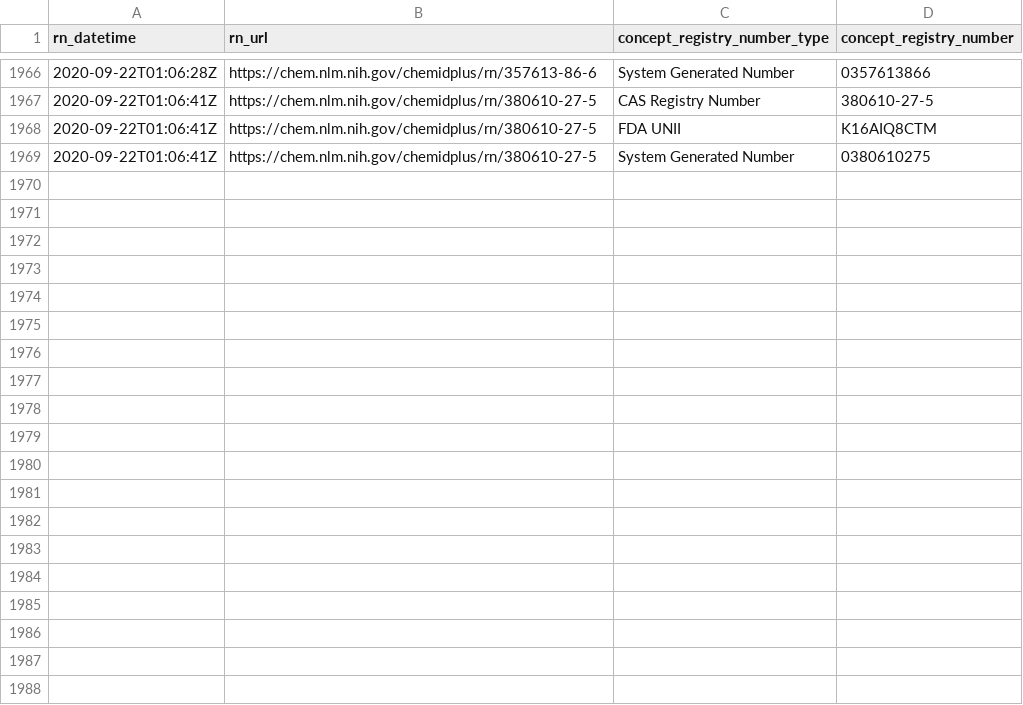
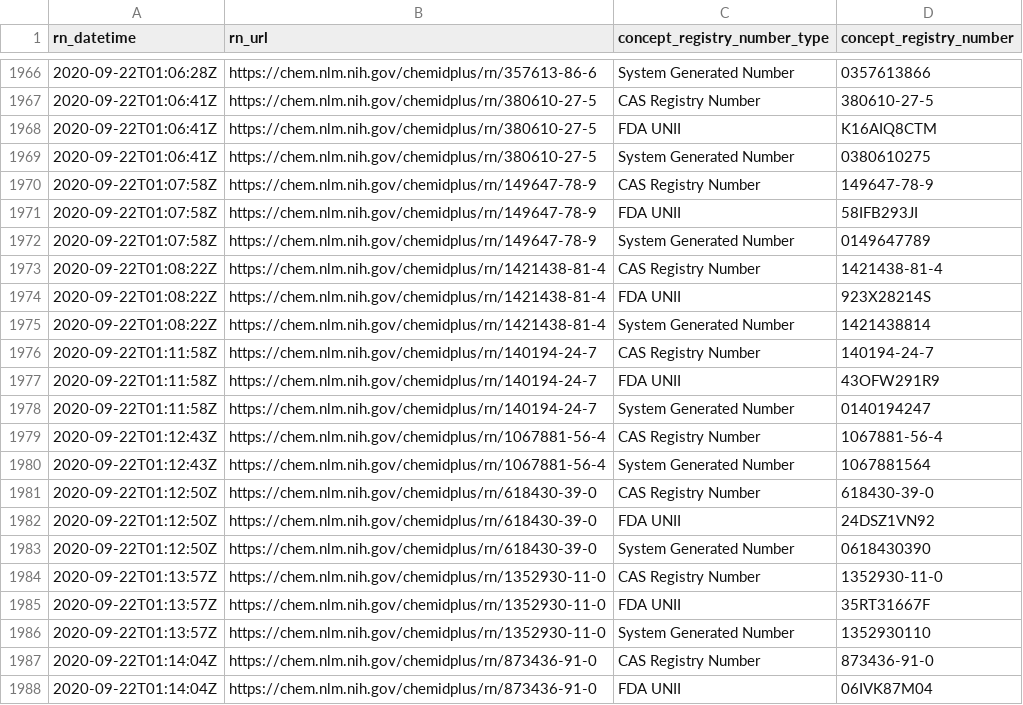
Before and after one commit to meerapatelmd/chemidplusSearchData, a CSV file: data-raw/REGISTRY_NUMBERS.csv, drawn as a sheet; only a part is shown, gaps mark what is left out; the diff covers the shown part only; the diff names each change by its address in the sheet, - before the commit and + after, or states it on an @@ line.

Commit message:
automated data refresh

```diff
--- a/data-raw/REGISTRY_NUMBERS.csv
+++ b/data-raw/REGISTRY_NUMBERS.csv
+row 1970: 2020-09-22T01:07:58Z | https://chem.nlm.nih.gov/chemidplus/rn/149647-78-9 | CAS Registry Number | 149647-78-9
+row 1971: 2020-09-22T01:07:58Z | https://chem.nlm.nih.gov/chemidplus/rn/149647-78-9 | FDA UNII | 58IFB293JI
+row 1972: 2020-09-22T01:07:58Z | https://chem.nlm.nih.gov/chemidplus/rn/149647-78-9 | System Generated Number | 0149647789
+row 1973: 2020-09-22T01:08:22Z | https://chem.nlm.nih.gov/chemidplus/rn/1421438-81-4 | CAS Registry Number | 1421438-81-4
+row 1974: 2020-09-22T01:08:22Z | https://chem.nlm.nih.gov/chemidplus/rn/1421438-81-4 | FDA UNII | 923X28214S
+row 1975: 2020-09-22T01:08:22Z | https://chem.nlm.nih.gov/chemidplus/rn/1421438-81-4 | System Generated Number | 1421438814
+row 1976: 2020-09-22T01:11:58Z | https://chem.nlm.nih.gov/chemidplus/rn/140194-24-7 | CAS Registry Number | 140194-24-7
+row 1977: 2020-09-22T01:11:58Z | https://chem.nlm.nih.gov/chemidplus/rn/140194-24-7 | FDA UNII | 43OFW291R9
+row 1978: 2020-09-22T01:11:58Z | https://chem.nlm.nih.gov/chemidplus/rn/140194-24-7 | System Generated Number | 0140194247
+row 1979: 2020-09-22T01:12:43Z | https://chem.nlm.nih.gov/chemidplus/rn/1067881-56-4 | CAS Registry Number | 1067881-56-4
+row 1980: 2020-09-22T01:12:43Z | https://chem.nlm.nih.gov/chemidplus/rn/1067881-56-4 | System Generated Number | 1067881564
+row 1981: 2020-09-22T01:12:50Z | https://chem.nlm.nih.gov/chemidplus/rn/618430-39-0 | CAS Registry Number | 618430-39-0
+row 1982: 2020-09-22T01:12:50Z | https://chem.nlm.nih.gov/chemidplus/rn/618430-39-0 | FDA UNII | 24DSZ1VN92
+row 1983: 2020-09-22T01:12:50Z | https://chem.nlm.nih.gov/chemidplus/rn/618430-39-0 | System Generated Number | 0618430390
+row 1984: 2020-09-22T01:13:57Z | https://chem.nlm.nih.gov/chemidplus/rn/1352930-11-0 | CAS Registry Number | 1352930-11-0
+row 1985: 2020-09-22T01:13:57Z | https://chem.nlm.nih.gov/chemidplus/rn/1352930-11-0 | FDA UNII | 35RT31667F
+row 1986: 2020-09-22T01:13:57Z | https://chem.nlm.nih.gov/chemidplus/rn/1352930-11-0 | System Generated Number | 1352930110
+row 1987: 2020-09-22T01:14:04Z | https://chem.nlm.nih.gov/chemidplus/rn/873436-91-0 | CAS Registry Number | 873436-91-0
+row 1988: 2020-09-22T01:14:04Z | https://chem.nlm.nih.gov/chemidplus/rn/873436-91-0 | FDA UNII | 06IVK87M04
```
Also changed, not shown: 30 added rows elsewhere in this file, data-raw/CLASSIFICATION.csv, data-raw/RN_URL_VALIDITY.csv, 17 other files.
